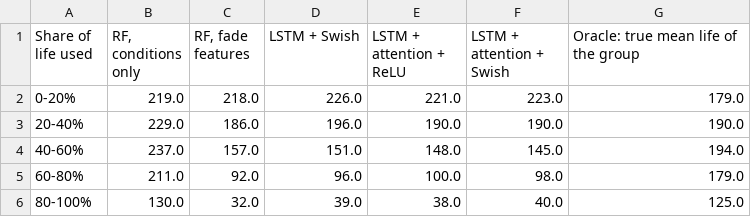
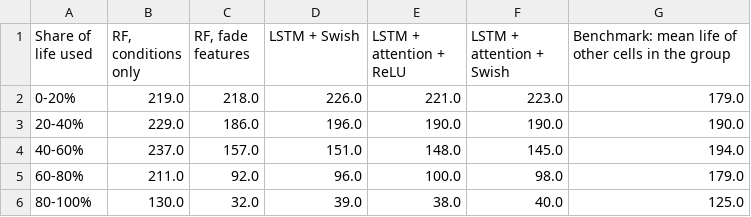
Before and after one commit to junbo9/battery-rul-lstm-attention, a CSV file: figures/error_by_stage.csv, drawn as a sheet.

```diff
--- a/figures/error_by_stage.csv
+++ b/figures/error_by_stage.csv
@@ -1,2 +1,2 @@
-Share of life used,"RF, conditions only","RF, fade features",LSTM + Swish,LSTM + attention + ReLU,LSTM + attention + Swish,Oracle: true mean life of the group
+Share of life used,"RF, conditions only","RF, fade features",LSTM + Swish,LSTM + attention + ReLU,LSTM + attention + Swish,Benchmark: mean life of other cells in the group
 0-20%,219.0,218.0,226.0,221.0,223.0,179.0
```
Also changed, not shown: figures/error_sources.csv, figures/interval_coverage.csv, 6 other files.
